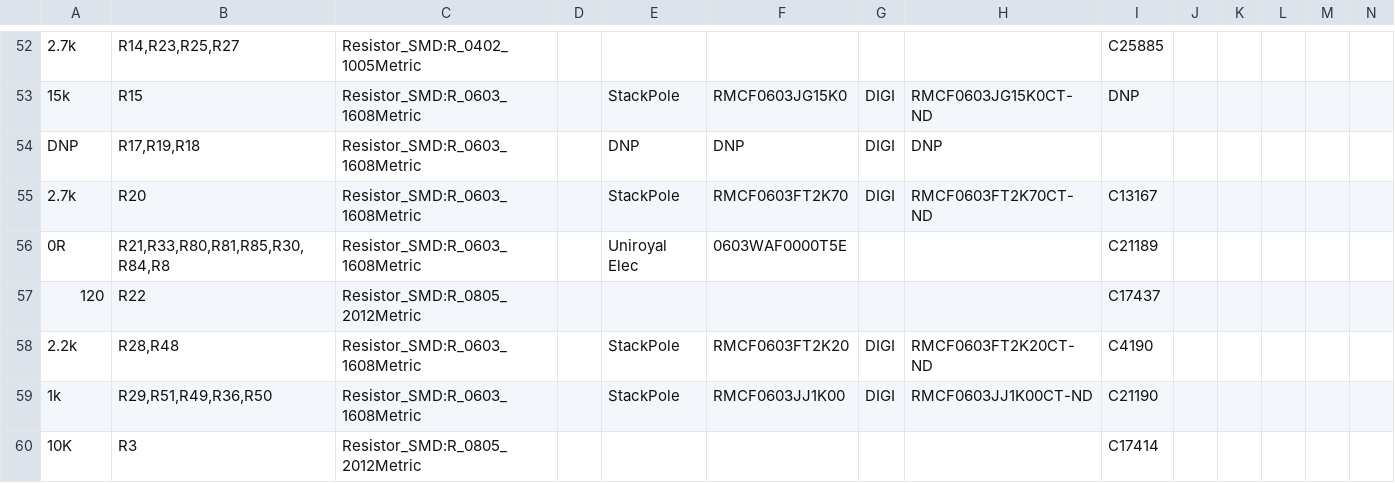
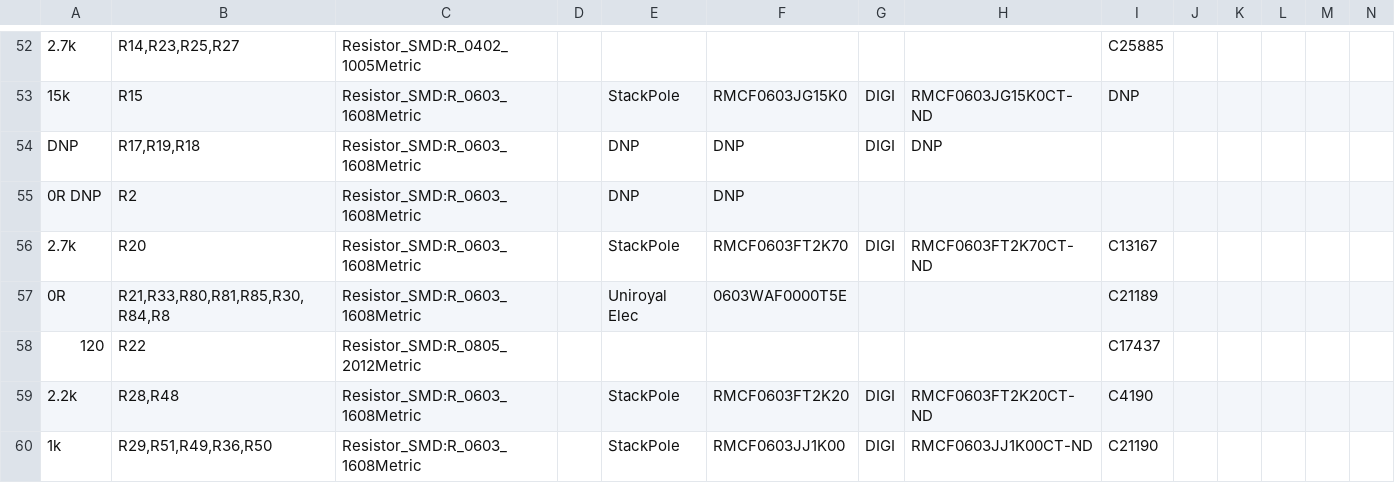
Before and after one commit to rusefi/hw_microRusEfi, a CSV file: gerbers/R0.5.2/micro_rusEFI_JLC_BOM.csv, drawn as a sheet; only a part is shown, gaps mark what is left out; the shorter side is filled out with more unchanged rows; the diff names each change by its address in the sheet, - before the commit and + after, or states it on an @@ line.

Commit message:
Changed field name for long term DNP of R2 per https://github.com/rusefi/hw_microRusEfi/issues/175

```diff
--- a/gerbers/R0.5.2/micro_rusEFI_JLC_BOM.csv
+++ b/gerbers/R0.5.2/micro_rusEFI_JLC_BOM.csv
+row 55: 0R DNP | R2 | Resistor_SMD:R_0603_1608Metric |  | DNP | DNP
```
Also changed, not shown: 2 other files.
